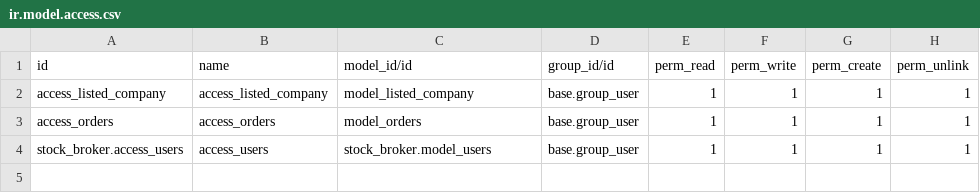
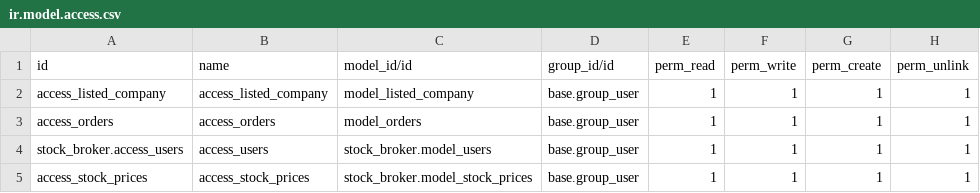
Before and after one commit to aaac-odoo/aaac-practice-module, a CSV file: stock_broker/security/ir.model.access.csv, drawn as a sheet.

Commit message:
[ADD] stockbroker: added buy and sell functionality
User can buy or sell  stocks based on which it affects their bank account
balance and available shares of the company.

```diff
--- a/stock_broker/security/ir.model.access.csv
+++ b/stock_broker/security/ir.model.access.csv
@@ -4 +4,2 @@ access_orders,access_orders,model_orders,base.group_user,1,1,1,1
 stock_broker.access_users,access_users,stock_broker.model_users,base.group_user,1,1,1,1
+access_stock_prices,access_stock_prices,stock_broker.model_stock_prices,base.group_user,1,1,1,1
```
Also changed, not shown: 10 other files.
